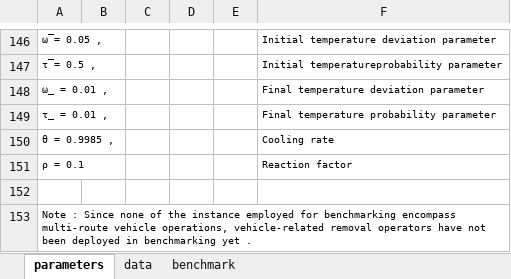
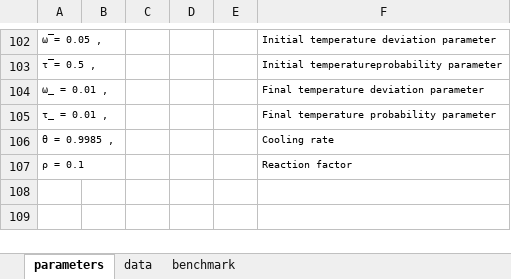
Before and after one commit to anmpahwa/LRP.jl, an Excel workbook: benchmarks.xlsx, sheet parameters, drawn as a sheet; only a part is shown, gaps mark what is left out; values as stored, in another font and other column widths than the file's, no borders; the diff covers the shown part only; the diff names each change by its address in the sheet, - before the commit and + after, or states it on an @@ line.

Commit message:
update benchmarks

```diff
--- a/benchmarks.xlsx (sheet parameters)
+++ b/benchmarks.xlsx (sheet parameters)
-row 152: (empty)
-row 153: Note : Since none of the instance employed for benchmarking encompass multi-route vehicle operations, vehicle-related removal operators have not been deployed in benchmarking yet .
```
Also changed, not shown: 44 removed rows elsewhere in this sheet, sheet data, sheet benchmark, formulas that keep their value, 1 other file.
